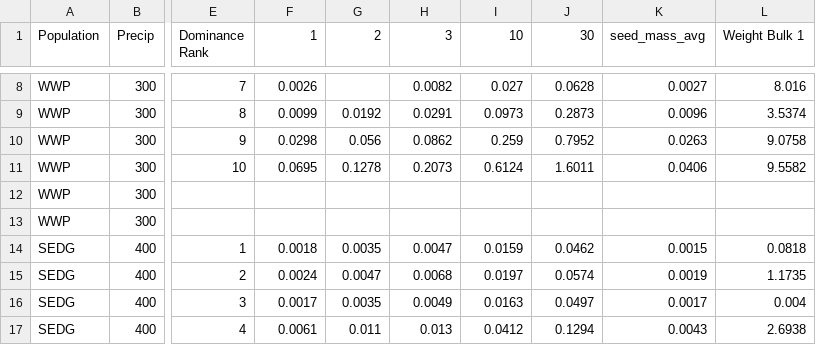
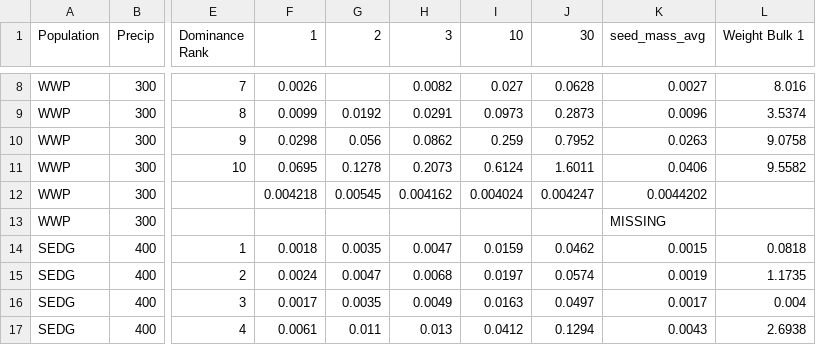
Before and after one commit to bwainwri/repro-grow, a CSV file: data/Seed inventory_weight.csv, drawn as a sheet; only a part is shown, gaps mark what is left out; the diff names each change by its address in the sheet, - before the commit and + after, or states it on an @@ line.

```diff
--- a/data/Seed inventory_weight.csv
+++ b/data/Seed inventory_weight.csv
-F12 (1): (empty)
+F12 (1): 0.004218
-G12 (2): (empty)
+G12 (2): 0.00545
-H12 (3): (empty)
+H12 (3): 0.004162
-I12 (10): (empty)
+I12 (10): 0.004024
-J12 (30): (empty)
+J12 (30): 0.004247
-K12 (seed_mass_avg): (empty)
+K12 (seed_mass_avg): 0.0044202
-K13 (seed_mass_avg): (empty)
+K13 (seed_mass_avg): MISSING
```
Also changed, not shown: data/Species Codes.csv, data/repro_fill_hi_n_narm.csv, 2 other files.
